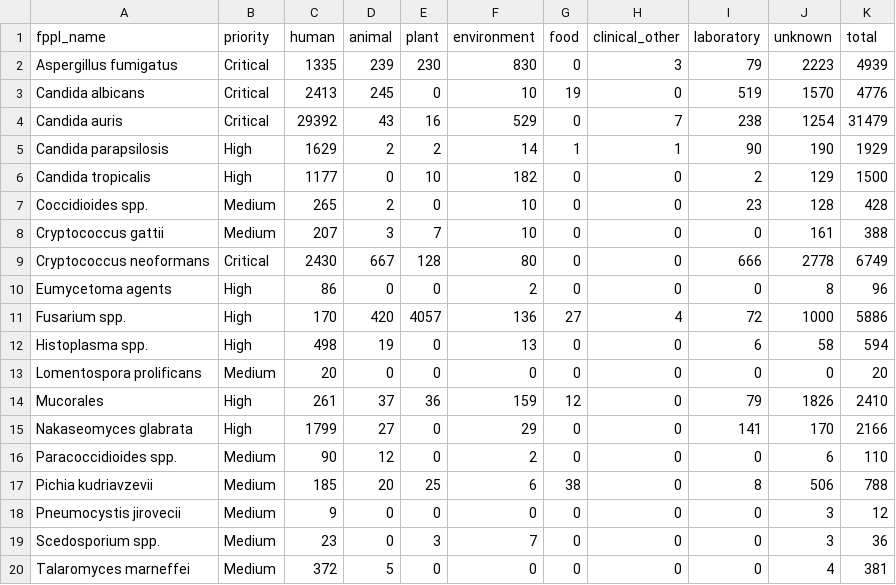
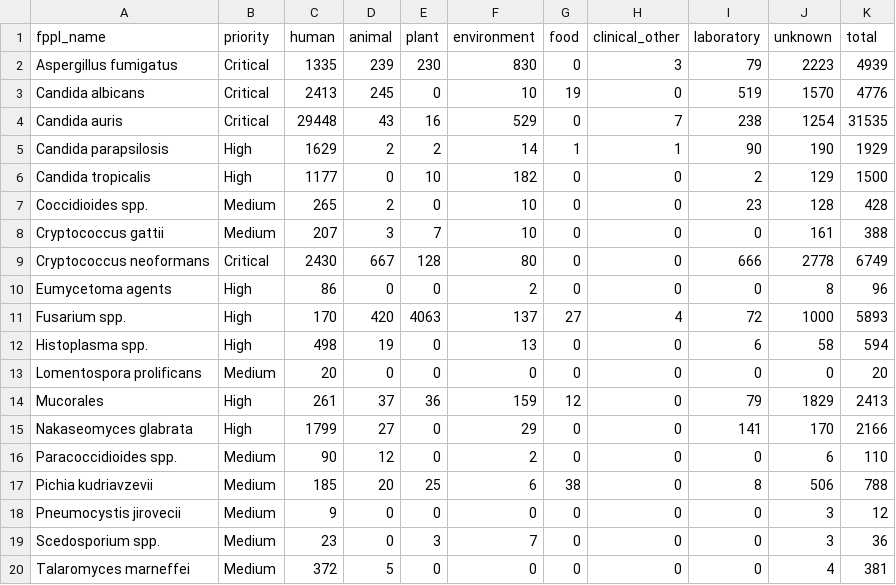
Before and after one commit to happykhan/fungiwatch, a CSV file: build/host_categories.csv, drawn as a sheet.

```diff
--- a/build/host_categories.csv
+++ b/build/host_categories.csv
@@ -3,3 +3,3 @@ Aspergillus fumigatus,Critical,1335,239,230,830,0,3,79,2223,4939
 Candida albicans,Critical,2413,245,0,10,19,0,519,1570,4776
-Candida auris,Critical,29392,43,16,529,0,7,238,1254,31479
+Candida auris,Critical,29448,43,16,529,0,7,238,1254,31535
 Candida parapsilosis,High,1629,2,2,14,1,1,90,190,1929
@@ -10,6 +10,6 @@ Cryptococcus neoformans,Critical,2430,667,128,80,0,0,666,2778,6749
 Eumycetoma agents,High,86,0,0,2,0,0,0,8,96
-Fusarium spp.,High,170,420,4057,136,27,4,72,1000,5886
+Fusarium spp.,High,170,420,4063,137,27,4,72,1000,5893
 Histoplasma spp.,High,498,19,0,13,0,0,6,58,594
 Lomentospora prolificans,Medium,20,0,0,0,0,0,0,0,20
-Mucorales,High,261,37,36,159,12,0,79,1826,2410
+Mucorales,High,261,37,36,159,12,0,79,1829,2413
 Nakaseomyces glabrata,High,1799,27,0,29,0,0,141,170,2166
```
Also changed, not shown: build/submitter_categories.csv, build/submitters.csv, 10 other files.
